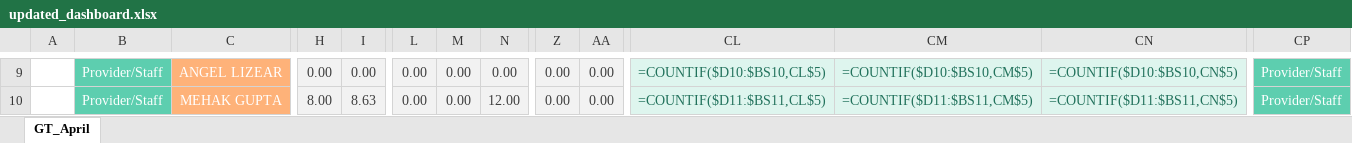
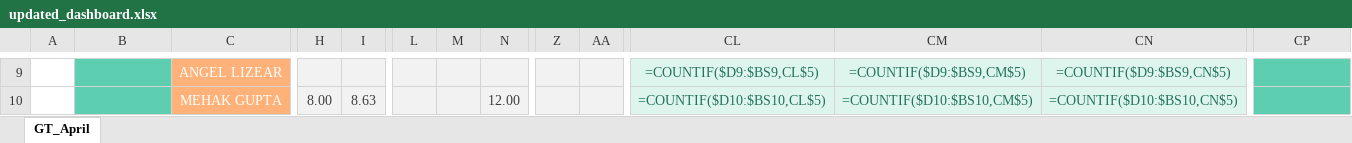
Before and after one commit to waseem-avi/excel_automation, an Excel workbook: Generated files/updated_dashboard.xlsx, sheet GT_April, drawn as a sheet; only a part is shown, gaps mark what is left out; values as stored, in another font and other column widths than the file's, no borders; formulas without a stored value are shown as written; conditional formats not drawn; the diff covers the shown part only; the diff names each change by its address in the sheet, - before the commit and + after, or states it on an @@ line.

```diff
--- a/Generated files/updated_dashboard.xlsx (sheet GT_April)
+++ b/Generated files/updated_dashboard.xlsx (sheet GT_April)
-B9:B10: Provider/Staff
+B9:B10: (empty)
-H9: 0.00
+H9: (empty)
-I9: 0.00
+I9: (empty)
-L9:L10: 0.00
+L9:L10: (empty)
-M9:M10: 0.00
+M9:M10: (empty)
-N9: 0.00
+N9: (empty)
-Z9:Z10: 0.00
+Z9:Z10: (empty)
-AA9:AA10: 0.00
+AA9:AA10: (empty)
-CL9: =COUNTIF($D10:$BS10,CL$5)
+CL9: =COUNTIF($D9:$BS9,CL$5)
-CM9: =COUNTIF($D10:$BS10,CM$5)
+CM9: =COUNTIF($D9:$BS9,CM$5)
-CN9: =COUNTIF($D10:$BS10,CN$5)
+CN9: =COUNTIF($D9:$BS9,CN$5)
-CP9:CP10: Provider/Staff
+CP9:CP10: (empty)
-CL10: =COUNTIF($D11:$BS11,CL$5)
+CL10: =COUNTIF($D10:$BS10,CL$5)
-CM10: =COUNTIF($D11:$BS11,CM$5)
+CM10: =COUNTIF($D10:$BS10,CM$5)
-CN10: =COUNTIF($D11:$BS11,CN$5)
+CN10: =COUNTIF($D10:$BS10,CN$5)
```
Also changed, not shown: 784 edited cells elsewhere in this sheet, Generated files/dashboard.xlsx, format file/format.xlsx, 3 other files.
